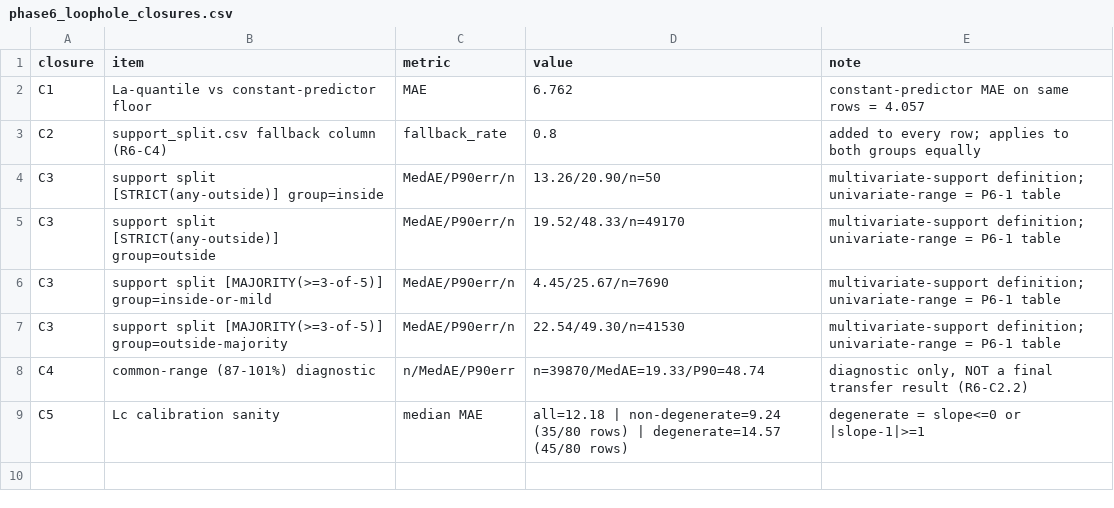
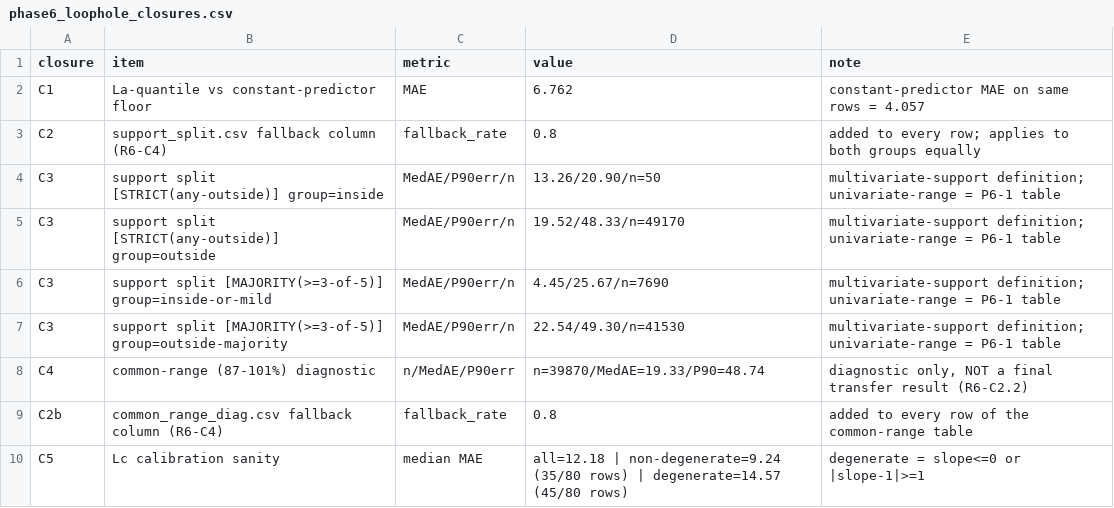
Before and after one commit to DomIncham/soh-thesis-ae-bpnn, a CSV file: Autoencoder/round3_phase1/phase6_loophole_closures.csv, drawn as a sheet.

```diff
--- a/Autoencoder/round3_phase1/phase6_loophole_closures.csv
+++ b/Autoencoder/round3_phase1/phase6_loophole_closures.csv
@@ -8,2 +8,3 @@ C3,support split [MAJORITY(>=3-of-5)] group=outside-majority,MedAE/P90err/n,22.5
 C4,common-range (87-101%) diagnostic,n/MedAE/P90err,n=39870/MedAE=19.33/P90=48.74,"diagnostic only, NOT a final transfer result (R6-C2.2)"
+C2b,common_range_diag.csv fallback column (R6-C4),fallback_rate,0.8,added to every row of the common-range table
 C5,Lc calibration sanity,median MAE,all=12.18 | non-degenerate=9.24 (35/80 rows) | degenerate=14.57 (45/80 rows),degenerate = slope<=0 or |slope-1|>=1
```
Also changed, not shown: Autoencoder/round3_phase1/phase6_common_range_diag.csv, 1 other file.
